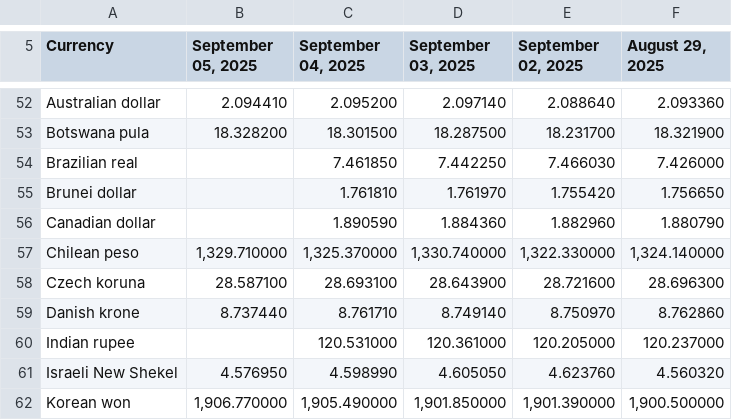
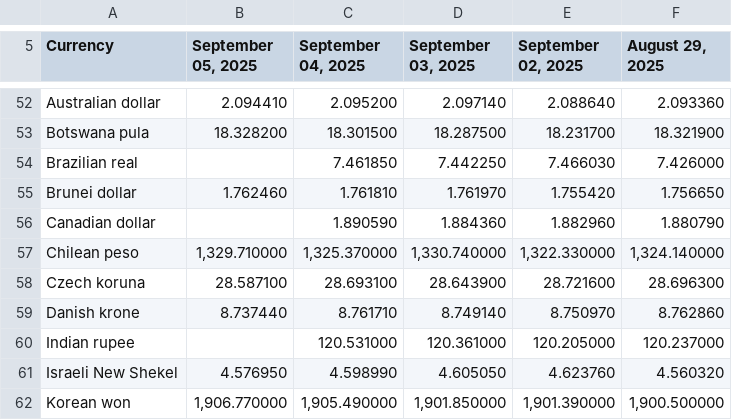
Before and after one commit to instant-solutions/quarkus-moneta-data, a TSV file: imf.tsv, drawn as a sheet; only a part is shown, gaps mark what is left out; the diff covers the shown part only.

```diff
--- a/imf.tsv
+++ b/imf.tsv
@@ -54,3 +54,3 @@ Botswana pula	18.328200	18.301500	18.287500	18.231700	18.321900
 Brazilian real		7.461850	7.442250	7.466030	7.426000
-Brunei dollar		1.761810	1.761970	1.755420	1.756650
+Brunei dollar	1.762460	1.761810	1.761970	1.755420	1.756650
 Canadian dollar		1.890590	1.884360	1.882960	1.880790
```
Also changed, not shown: 7 edited cells elsewhere in this file.
